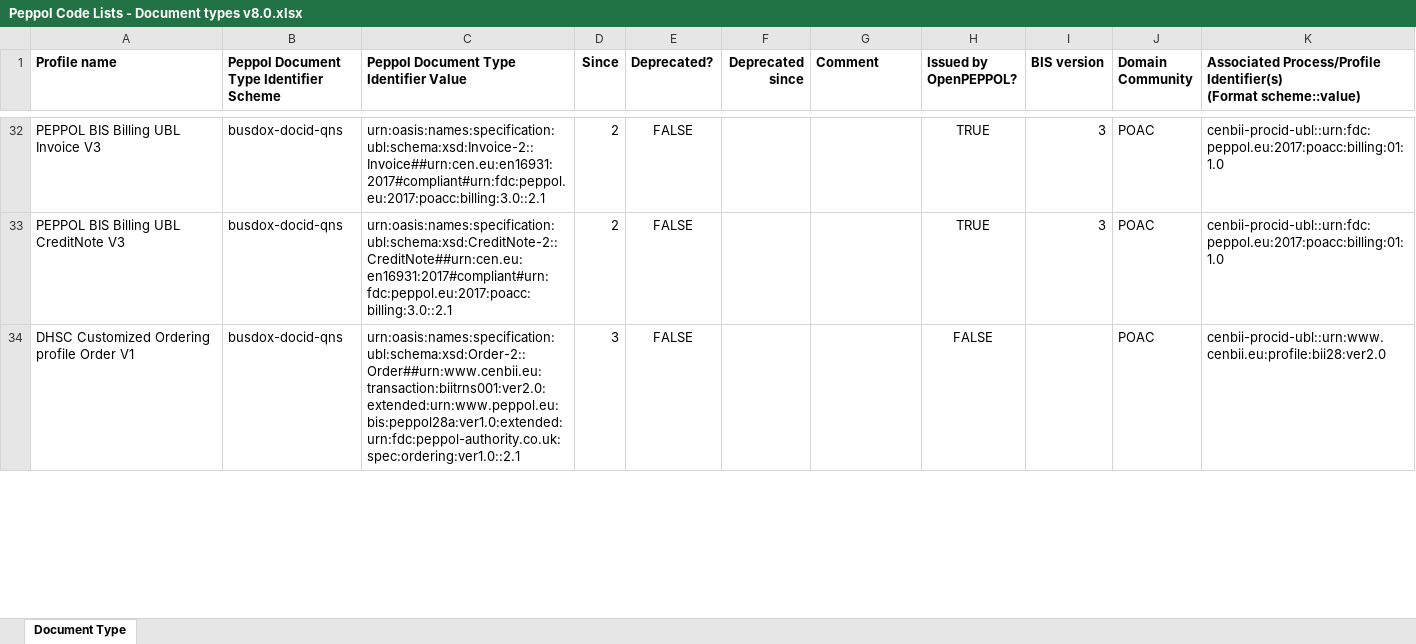
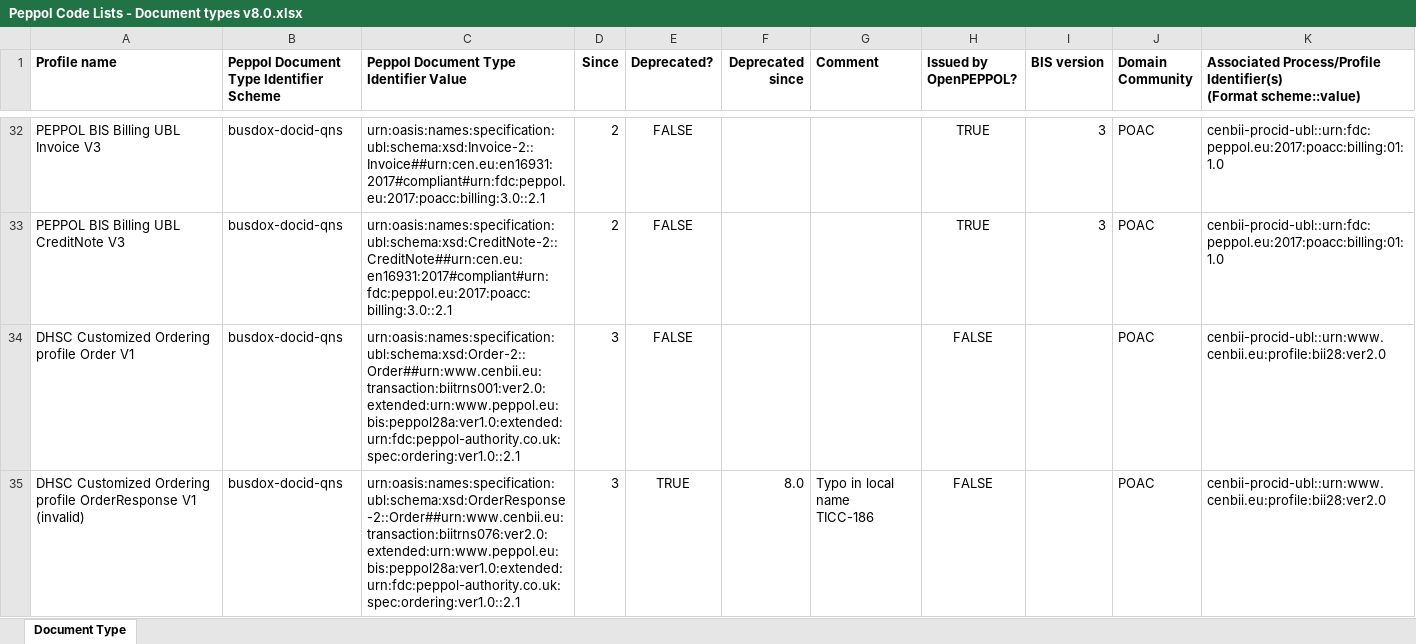
Before and after one commit to OpenPEPPOL/edec-codelists, an Excel workbook: work-in-progress/Peppol Code Lists - Document types v8.0.xlsx, sheet Document Type, drawn as a sheet; only a part is shown, gaps mark what is left out; values as stored, in another font and other column widths than the file's, no borders; ↵ is a line break in a cell; the diff covers the shown part only; the diff names each change by its address in the sheet, - before the commit and + after, or states it on an @@ line.

Commit message:
TICC-186

```diff
--- a/work-in-progress/Peppol Code Lists - Document types v8.0.xlsx (sheet Document Type)
+++ b/work-in-progress/Peppol Code Lists - Document types v8.0.xlsx (sheet Document Type)
+row 35: DHSC Customized Ordering profile OrderResponse V1 (invalid) | busdox-docid-qns | urn:oasis:names:specification:ubl:schema:xsd:OrderResponse-2::Order##urn:www.cenbii.eu:transaction:biitrns076:ver2.0:extended:urn:www.peppol.eu:bis:peppol28a:ver1.0:extended:urn:fdc:peppol-authority.co.uk:spec:ordering:ver1.0::2.1 | 3 | TRUE | 8.0 | Typo in local name ↵ TICC-186 | FALSE |  | POAC | cenbii-procid-ubl::urn:www.cenbii.eu:profile:bii28:ver2.0
```
Also changed, not shown: 8 edited cells elsewhere in this sheet, 1 other file.
